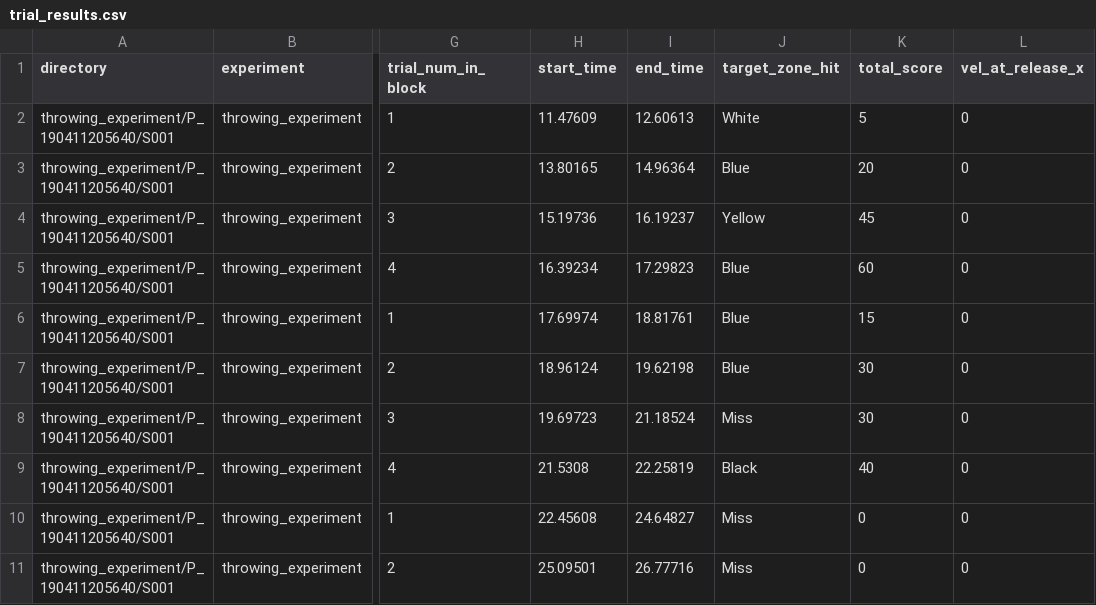
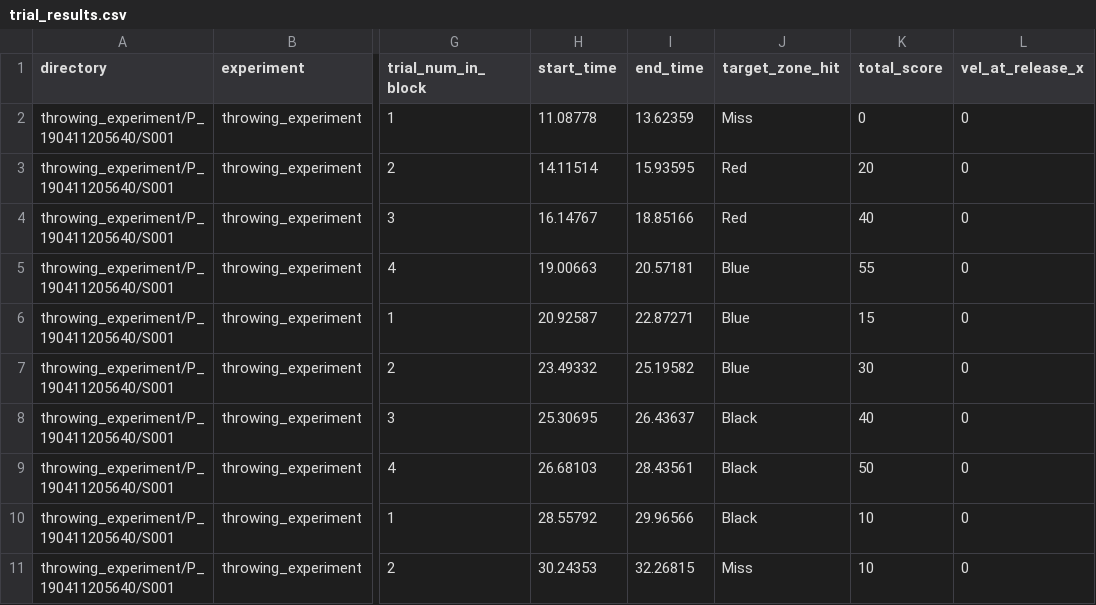
Before and after one commit to Andrea-Loriedo/VR-throwing-task, a CSV file: Assets/StreamingAssets/throwing_experiment/P_190411205640/S001/trial_results.csv, drawn as a sheet; only a part is shown, gaps mark what is left out; the diff covers the shown part only; the diff names each change by its address in the sheet, - before the commit and + after, or states it on an @@ line.

```diff
--- a/Assets/StreamingAssets/throwing_experiment/P_190411205640/S001/trial_results.csv
+++ b/Assets/StreamingAssets/throwing_experiment/P_190411205640/S001/trial_results.csv
-H2 (start_time): 11.47609
+H2 (start_time): 11.08778
-I2 (end_time): 12.60613
+I2 (end_time): 13.62359
-J2 (target_zone_hit): White
+J2 (target_zone_hit): Miss
-K2 (total_score): 5
+K2 (total_score): 0
-H3 (start_time): 13.80165
+H3 (start_time): 14.11514
-I3 (end_time): 14.96364
+I3 (end_time): 15.93595
-J3 (target_zone_hit): Blue
+J3 (target_zone_hit): Red
-H4 (start_time): 15.19736
+H4 (start_time): 16.14767
-I4 (end_time): 16.19237
+I4 (end_time): 18.85166
-J4 (target_zone_hit): Yellow
+J4 (target_zone_hit): Red
-K4 (total_score): 45
+K4 (total_score): 40
-H5 (start_time): 16.39234
+H5 (start_time): 19.00663
-I5 (end_time): 17.29823
+I5 (end_time): 20.57181
-K5 (total_score): 60
+K5 (total_score): 55
-H6 (start_time): 17.69974
+H6 (start_time): 20.92587
-I6 (end_time): 18.81761
+I6 (end_time): 22.87271
-H7 (start_time): 18.96124
+H7 (start_time): 23.49332
-I7 (end_time): 19.62198
+I7 (end_time): 25.19582
-H8 (start_time): 19.69723
+H8 (start_time): 25.30695
-I8 (end_time): 21.18524
+I8 (end_time): 26.43637
-J8 (target_zone_hit): Miss
+J8 (target_zone_hit): Black
-K8 (total_score): 30
+K8 (total_score): 40
-H9 (start_time): 21.5308
+H9 (start_time): 26.68103
-I9 (end_time): 22.25819
+I9 (end_time): 28.43561
-K9 (total_score): 40
+K9 (total_score): 50
-H10 (start_time): 22.45608
+H10 (start_time): 28.55792
-I10 (end_time): 24.64827
+I10 (end_time): 29.96566
-J10 (target_zone_hit): Miss
+J10 (target_zone_hit): Black
-K10:K11 (total_score): 0
+K10:K11 (total_score): 10
-H11 (start_time): 25.09501
+H11 (start_time): 30.24353
-I11 (end_time): 26.77716
+I11 (end_time): 32.26815
```
Also changed, not shown: 21 edited cells elsewhere in this file, Assets/StreamingAssets/throwing_experiment/P_190411205640/S001/log.csv, 27 other files.
